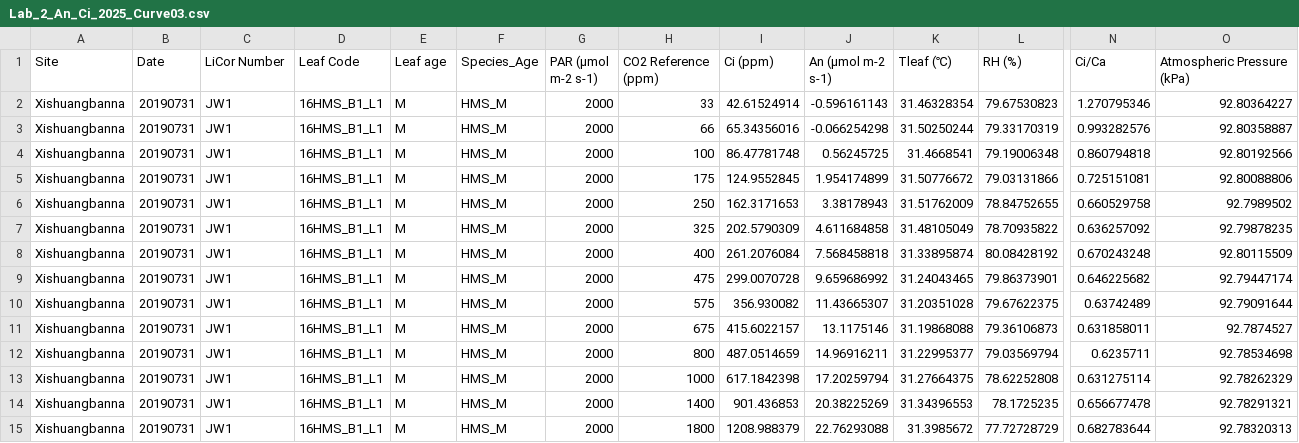
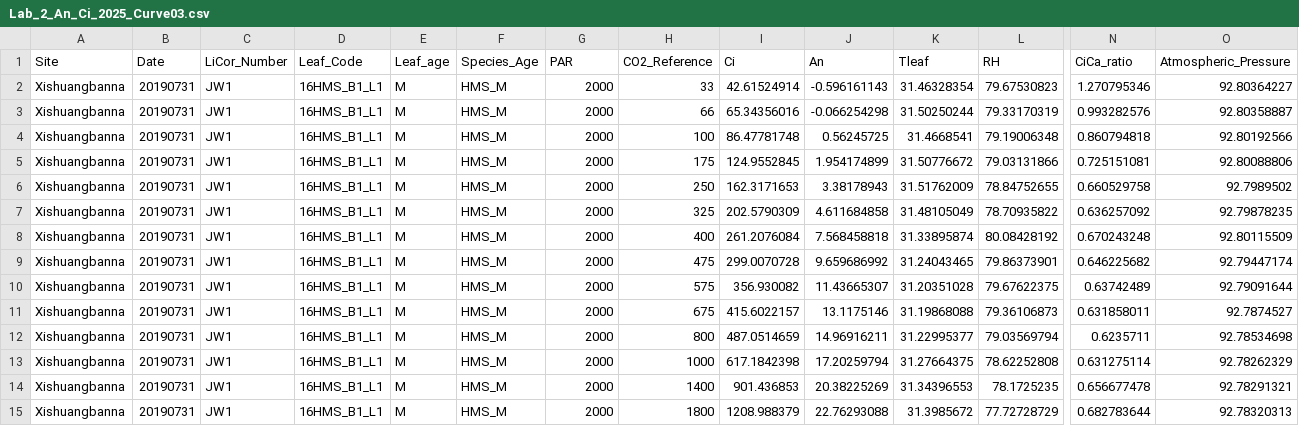
Before and after one commit to yhpan/ENVS3202_Lab2, a CSV file: Lab_2_An_Ci_2025_Curve03.csv, drawn as a sheet; only a part is shown, gaps mark what is left out; the diff names each change by its address in the sheet, - before the commit and + after, or states it on an @@ line.

```diff
--- a/Lab_2_An_Ci_2025_Curve03.csv
+++ b/Lab_2_An_Ci_2025_Curve03.csv
-C1: LiCor Number
+C1: LiCor_Number
-D1: Leaf Code
+D1: Leaf_Code
-E1: Leaf age
+E1: Leaf_age
-G1: PAR (μmol m-2 s-1)
+G1: PAR
-H1: CO2 Reference (ppm)
+H1: CO2_Reference
-I1: Ci (ppm)
+I1: Ci
-J1: An (μmol m-2 s-1)
+J1: An
-K1: Tleaf (℃)
+K1: Tleaf
-L1: RH (%)
+L1: RH
-N1: Ci/Ca
+N1: CiCa_ratio
-O1: Atmospheric Pressure (kPa)
+O1: Atmospheric_Pressure
```
Also changed, not shown: Lab_2_An_Ci_2025_Curve04.csv.
